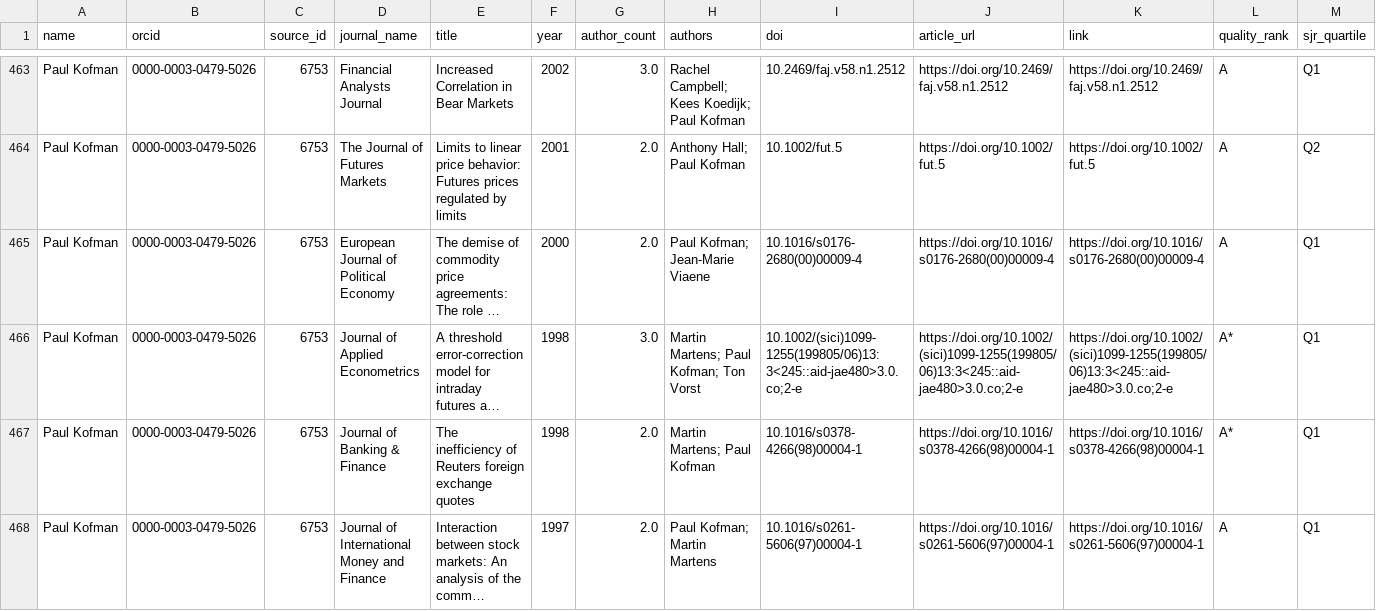
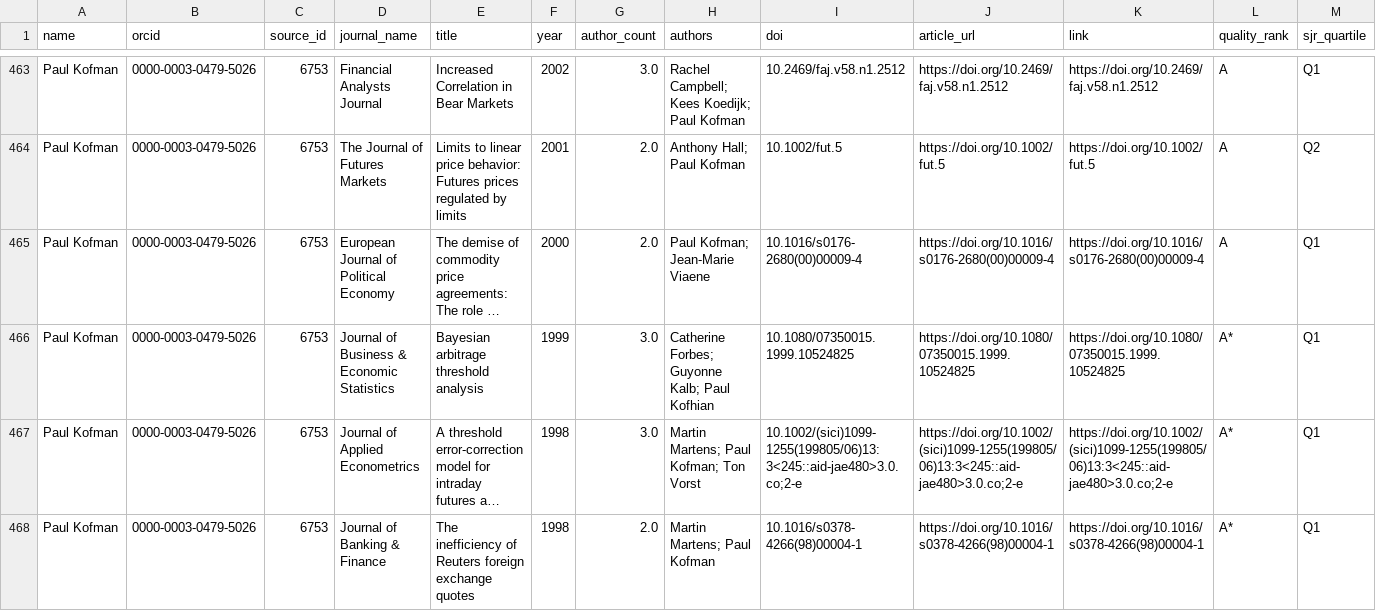
Before and after one commit to yuhanwang0612/cits3200-, a CSV file: final output/unimelb/unimelb_publications.csv, drawn as a sheet; only a part is shown, gaps mark what is left out; the shorter side is filled out with more unchanged rows; long unchanged cells end in …; rows hold the shown columns only; the diff covers the shown part only; the diff names each change by its address in the sheet, - before the commit and + after, or states it on an @@ line.

```diff
--- a/final output/unimelb/unimelb_publications.csv
+++ b/final output/unimelb/unimelb_publications.csv
+row 466: Paul Kofman | 0000-0003-0479-5026 | 6753 | Journal of Business & Economic Statistics | Bayesian arbitrage threshold analysis | 1999 | 3.0 | Catherine Forbes; Guyonne Kalb; Paul Kofhian | 10.1080/07350015.1999.10524825 | https://doi.org/10.1080/07350015.1999.10524825 | https://doi.org/10.1080/07350015.1999.10524825 | A* | Q1
```
Also changed, not shown: 1 added row and 2 removed rows elsewhere in this file, final output/unimelb/unimelb_harvest.csv, final output/unimelb/unimelb_identity_review.csv, 13 other files.
